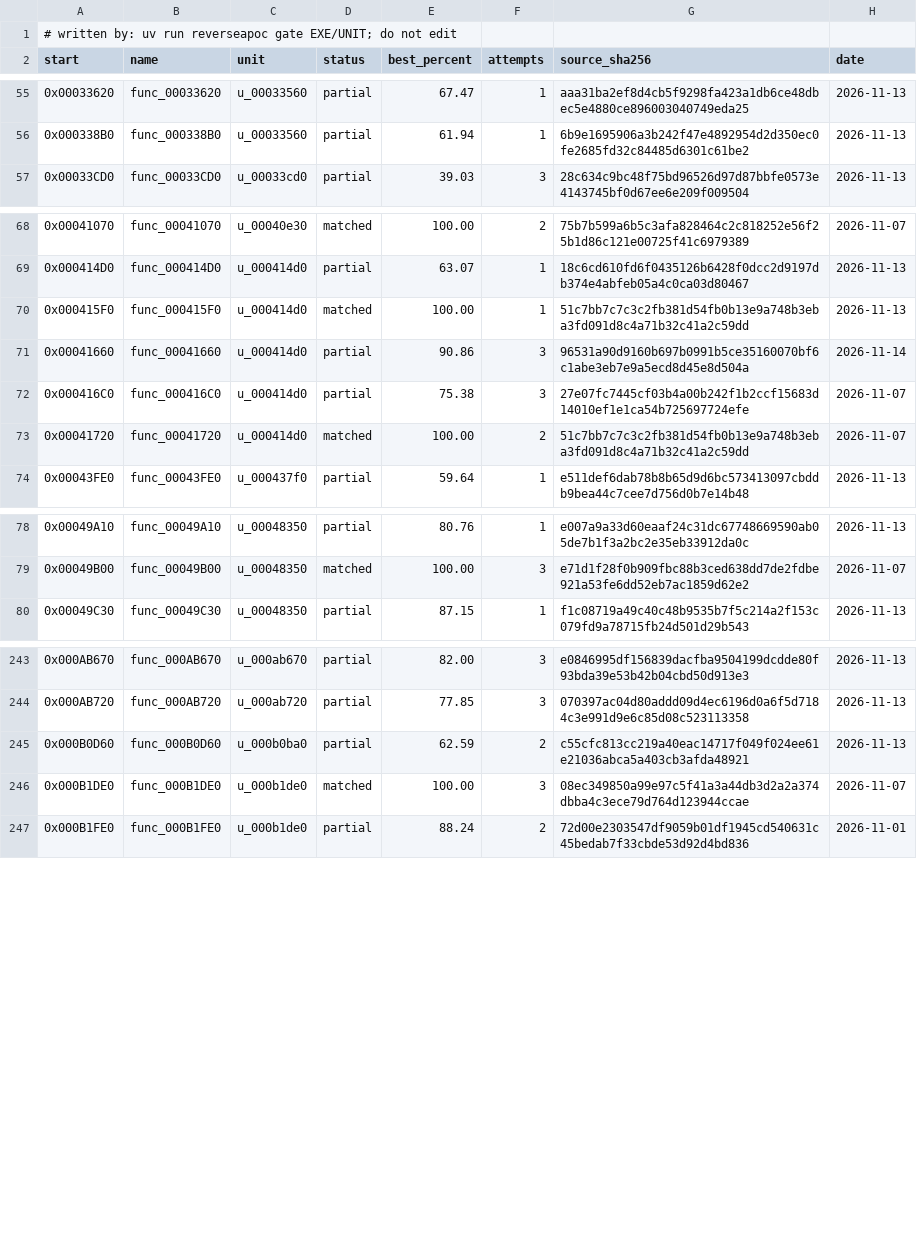
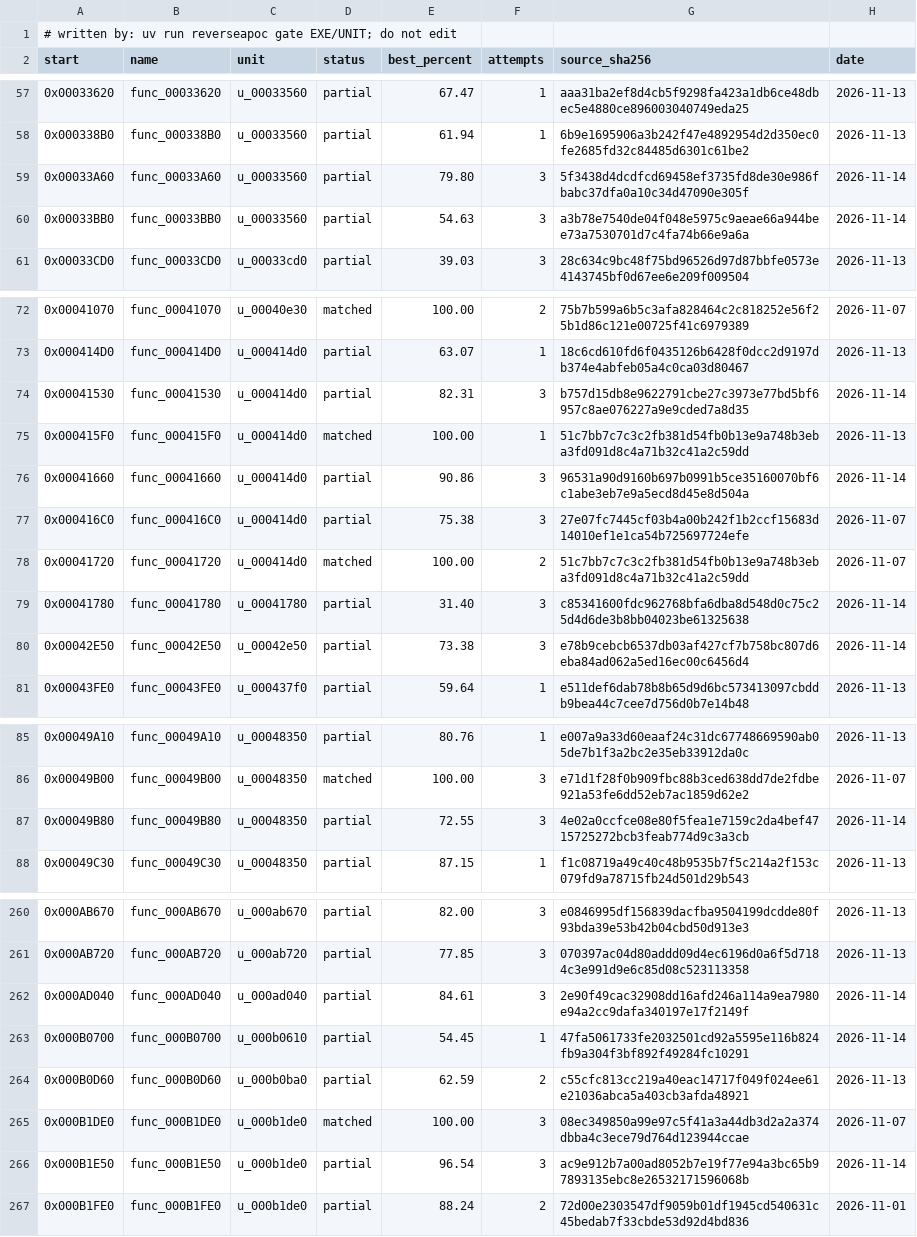
Before and after one commit to ayrtondenner/ReverseApoc, a CSV file: config/tacp/status.csv, drawn as a sheet; only a part is shown, gaps mark what is left out; the diff covers the shown part only; the diff names each change by its address in the sheet, - before the commit and + after, or states it on an @@ line.

```diff
--- a/config/tacp/status.csv
+++ b/config/tacp/status.csv
+row 59: 0x00033A60 | func_00033A60 | u_00033560 | partial | 79.80 | 3 | 5f3438d4dcdfcd69458ef3735fd8de30e986fbabc37dfa0a10c34d47090e305f | 2026-11-14
+row 60: 0x00033BB0 | func_00033BB0 | u_00033560 | partial | 54.63 | 3 | a3b78e7540de04f048e5975c9aeae66a944bee73a7530701d7c4fa74b66e9a6a | 2026-11-14
+row 74: 0x00041530 | func_00041530 | u_000414d0 | partial | 82.31 | 3 | b757d15db8e9622791cbe27c3973e77bd5bf6957c8ae076227a9e9cded7a8d35 | 2026-11-14
+row 79: 0x00041780 | func_00041780 | u_00041780 | partial | 31.40 | 3 | c85341600fdc962768bfa6dba8d548d0c75c25d4d6de3b8bb04023be61325638 | 2026-11-14
+row 80: 0x00042E50 | func_00042E50 | u_00042e50 | partial | 73.38 | 3 | e78b9cebcb6537db03af427cf7b758bc807d6eba84ad062a5ed16ec00c6456d4 | 2026-11-14
+row 87: 0x00049B80 | func_00049B80 | u_00048350 | partial | 72.55 | 3 | 4e02a0ccfce08e80f5fea1e7159c2da4bef4715725272bcb3feab774d9c3a3cb | 2026-11-14
+row 262: 0x000AD040 | func_000AD040 | u_000ad040 | partial | 84.61 | 3 | 2e90f49cac32908dd16afd246a114a9ea7980e94a2cc9dafa340197e17f2149f | 2026-11-14
+row 263: 0x000B0700 | func_000B0700 | u_000b0610 | partial | 54.45 | 1 | 47fa5061733fe2032501cd92a5595e116b824fb9a304f3bf892f49284fc10291 | 2026-11-14
+row 266: 0x000B1E50 | func_000B1E50 | u_000b1de0 | partial | 96.54 | 3 | ac9e912b7a00ad8052b7e19f77e94a3bc65b97893135ebc8e26532171596068b | 2026-11-14
```
Also changed, not shown: 11 added rows and 3 edited cells elsewhere in this file, 3 other files.
